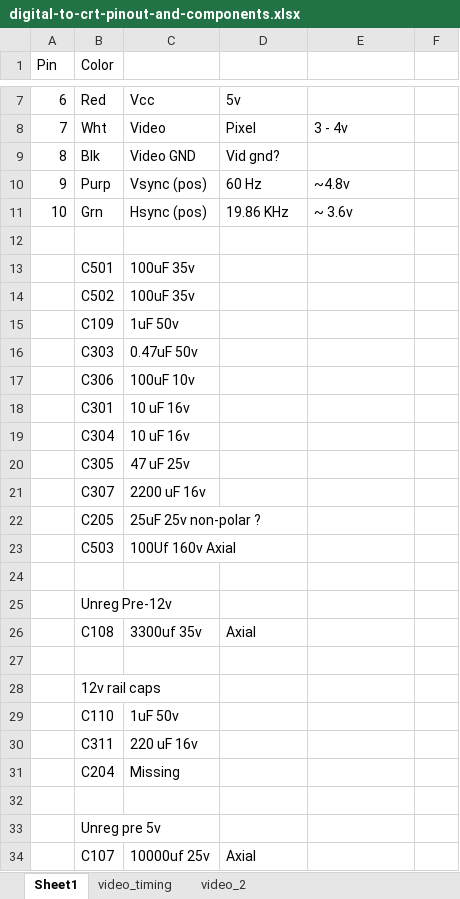
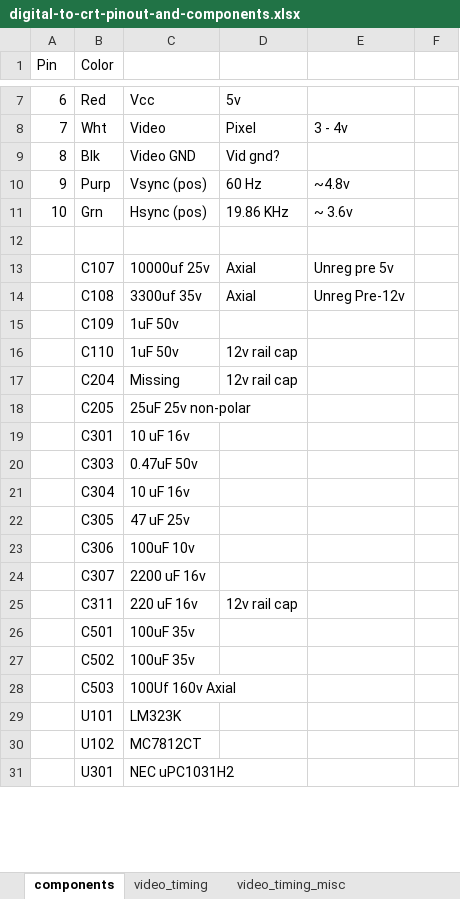
Before and after one commit to IntergalacticMicrosystems/serial-terminals, an Excel workbook: ampex-d175-terminal/digital-to-crt-pinout-and-components.xlsx, sheet components, drawn as a sheet; only a part is shown, gaps mark what is left out; values as stored, in another font and other column widths than the file's, no borders; removed rows and columns are numbered as before the commit, all else as after; the diff covers the shown part only; the diff names each change by its address in the sheet, - before the commit and + after, or states it on an @@ line.

```diff
--- a/ampex-d175-terminal/digital-to-crt-pinout-and-components.xlsx (sheet components)
+++ b/ampex-d175-terminal/digital-to-crt-pinout-and-components.xlsx (sheet components)
-sheet tab: Sheet1
+sheet tab: components
-sheet tab: video_2
+sheet tab: video_timing_misc
+row 13:  | C107 | 10000uf 25v | Axial | Unreg pre 5v
+row 14:  | C108 | 3300uf 35v | Axial | Unreg Pre-12v
+row 16:  | C110 | 1uF 50v | 12v rail cap
+row 17:  | C204 | Missing | 12v rail cap
+row 18:  | C205 | 25uF 25v non-polar
@@ row 18 moved to row 19: C301 @@
@@ row 16 moved to row 20: C303 @@
@@ row 19 moved to row 21: C304 @@
@@ row 20 moved to row 22: C305 @@
@@ row 17 moved to row 23: C306 @@
@@ row 21 moved to row 24: C307 @@
+row 25:  | C311 | 220 uF 16v | 12v rail cap
-row 22:  | C205 | 25uF 25v non-polar ?
-row 29: (empty)
+row 29:  | U101 | LM323K
-row 25:  | Unreg Pre-12v
-row 26:  | C108 | 3300uf 35v | Axial
-row 30: (empty)
+row 30:  | U102 | MC7812CT
-row 28:  | 12v rail caps
-row 29:  | C110 | 1uF 50v
-row 30:  | C311 | 220 uF 16v
-row 31:  | C204 | Missing
-row 31: (empty)
+row 31:  | U301 | NEC uPC1031H2
-row 33:  | Unreg pre 5v
-row 34:  | C107 | 10000uf 25v | Axial
```
Also changed, not shown: 5 added rows, 5 removed rows and 3 edited cells elsewhere in this sheet, sheet video_timing, charts or pictures, 4 other files.
